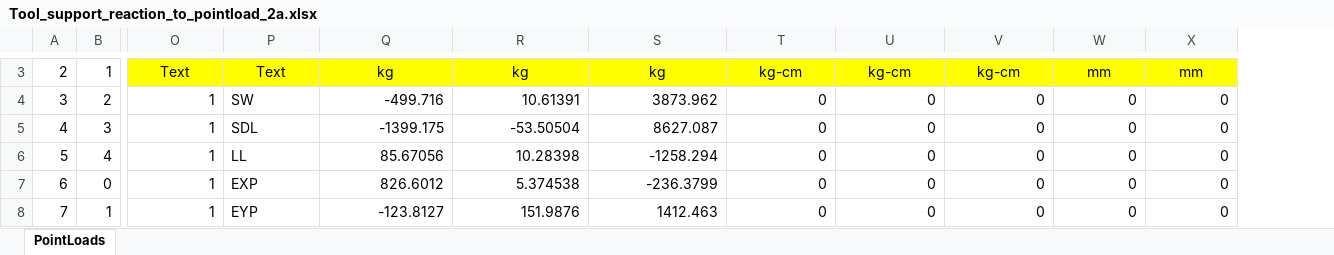
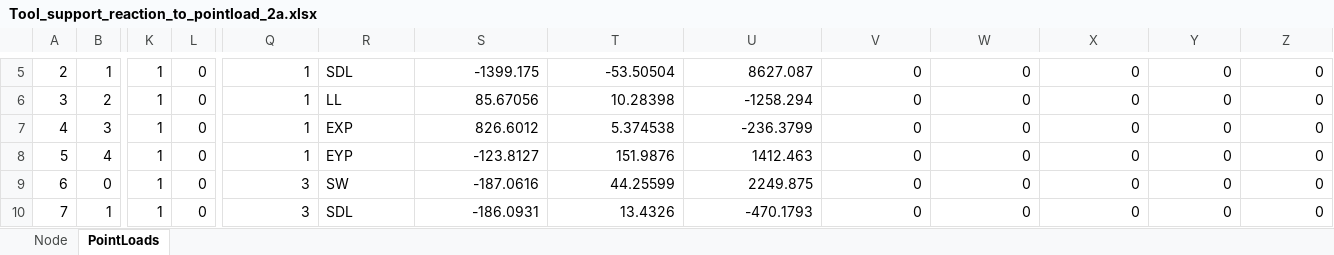
Before and after one commit to niel1603/SANSPRO-Python, an Excel workbook: Tool_support_reaction_to_pointload_2a.xlsx, sheet PointLoads, drawn as a sheet; only a part is shown, gaps mark what is left out; values as stored, in another font and other column widths than the file's, no borders; addresses are those after the commit; the diff covers the shown part only; the diff names each change by its address in the sheet, - before the commit and + after, or states it on an @@ line.

```diff
--- a/Tool_support_reaction_to_pointload_2a.xlsx (sheet PointLoads)
+++ b/Tool_support_reaction_to_pointload_2a.xlsx (sheet PointLoads)
+sheet tab: Node
+column K, rows 5-10: all 1
+column L, rows 5-10: all 0
-Q5:Z5 fill: #FFFF00
+Q5:Z5 fill: none
-Q5 alignment: center
+Q5 alignment: right
-Q5: Text
+Q5: 1
-R5 alignment: center
+R5 alignment: left
-R5: Text
+R5: SDL
-S5:Z5 alignment: center
+S5:Z5 alignment: right
-S5: kg
+S5: -1399.175
-T5: kg
+T5: -53.50504
-U5: kg
+U5: 8627.087
-V5: kg-cm
+V5: 0
-W5: kg-cm
+W5: 0
-X5: kg-cm
+X5: 0
-Y5: mm
+Y5: 0
-Z5: mm
+Z5: 0
-R6: SW
+R6: LL
-S6: -499.716
+S6: 85.67056
-T6: 10.61391
+T6: 10.28398
-U6: 3873.962
+U6: -1258.294
-R7: SDL
+R7: EXP
-S7: -1399.175
+S7: 826.6012
-T7: -53.50504
+T7: 5.374538
-U7: 8627.087
+U7: -236.3799
-R8: LL
+R8: EYP
-S8: 85.67056
+S8: -123.8127
-T8: 10.28398
+T8: 151.9876
-U8: -1258.294
+U8: 1412.463
-Q9:Q10: 1
+Q9:Q10: 3
-R9: EXP
+R9: SW
-S9: 826.6012
+S9: -187.0616
-T9: 5.374538
+T9: 44.25599
-U9: -236.3799
+U9: 2249.875
-R10: EYP
+R10: SDL
-S10: -123.8127
+S10: -186.0931
-T10: 151.9876
+T10: 13.4326
-U10: 1412.463
+U10: -470.1793
```
Also changed, not shown: 2 added rows, 2 removed rows, 208 edited cells and cell formats elsewhere in this sheet, formulas that keep their value, 19 other files.
